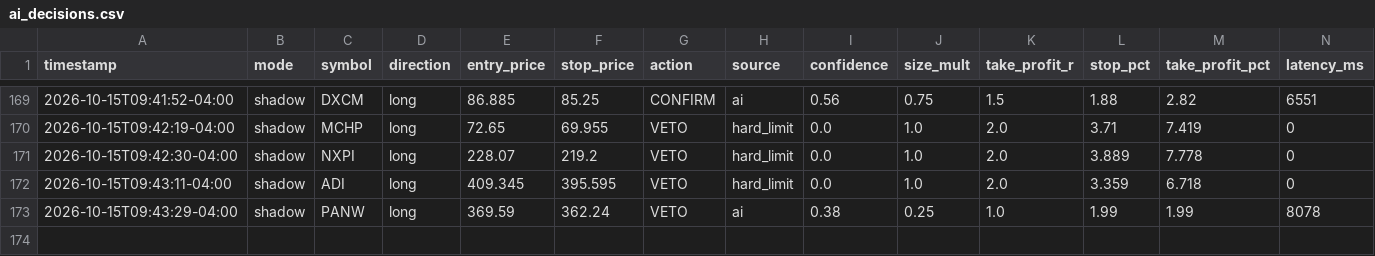
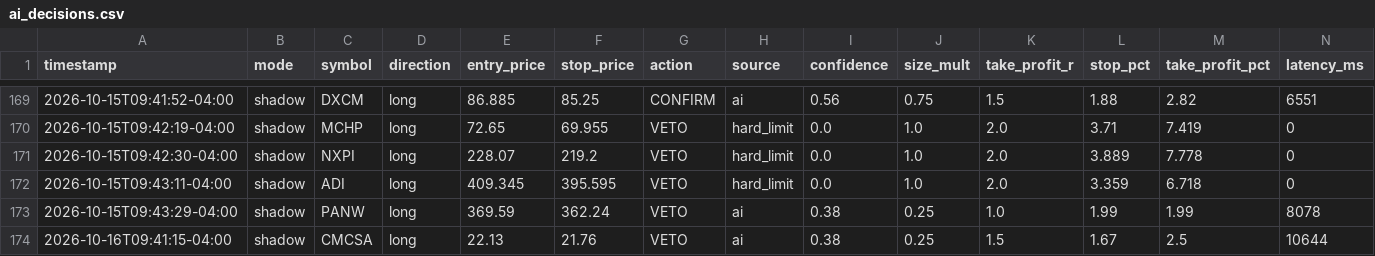
Before and after one commit to patrickobirmingham-eng/POB-CL-DT, a CSV file: ai_decisions.csv, drawn as a sheet; only a part is shown, gaps mark what is left out; rows hold the shown columns only; the diff names each change by its address in the sheet, - before the commit and + after, or states it on an @@ line.

```diff
--- a/ai_decisions.csv
+++ b/ai_decisions.csv
+row 174: 2026-10-16T09:41:15-04:00 | shadow | CMCSA | long | 22.13 | 21.76 | VETO | ai | 0.38 | 0.25 | 1.5 | 1.67 | 2.5 | 10644
```
Also changed, not shown: 1 other file.
